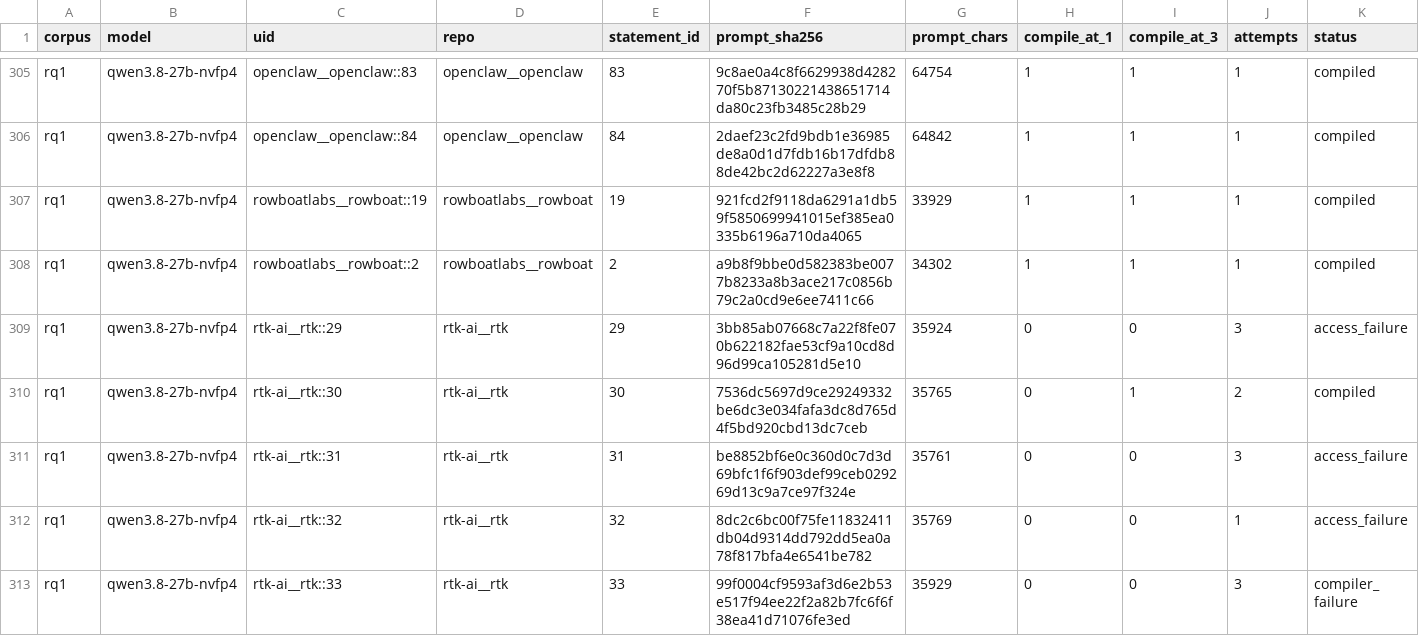
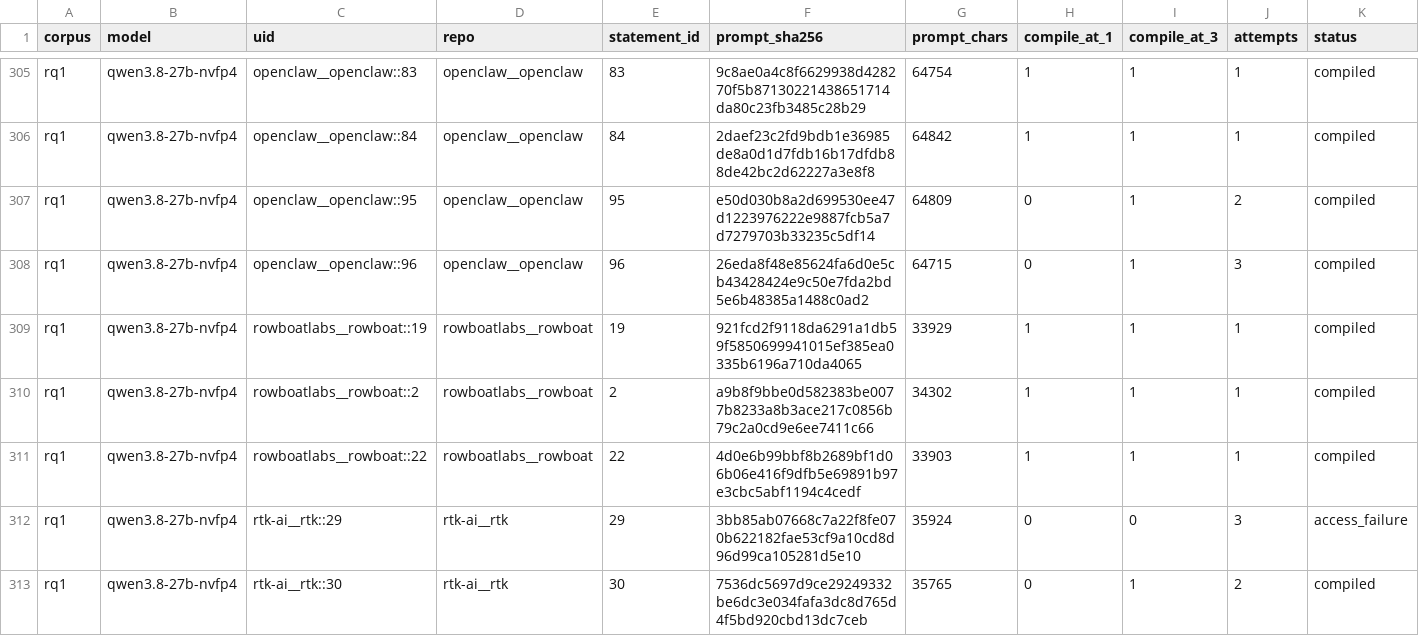
Before and after one commit to eunomia-bpf/ActPlane, a CSV file: docs/empirical-study/translation-models/translations-rq1-qwen3.8-27b-nvfp4.csv, drawn as a sheet; only a part is shown, gaps mark what is left out; the shorter side is filled out with more unchanged rows; rows hold the shown columns only; the diff names each change by its address in the sheet, - before the commit and + after, or states it on an @@ line.

Commit message:
experiments: checkpoint ongoing translation measurements

```diff
--- a/docs/empirical-study/translation-models/translations-rq1-qwen3.8-27b-nvfp4.csv
+++ b/docs/empirical-study/translation-models/translations-rq1-qwen3.8-27b-nvfp4.csv
+row 307: rq1 | qwen3.8-27b-nvfp4 | openclaw__openclaw::95 | openclaw__openclaw | 95 | e50d030b8a2d699530ee47d1223976222e9887fcb5a7d7279703b33235c5df14 | 64809 | 0 | 1 | 2 | compiled
+row 308: rq1 | qwen3.8-27b-nvfp4 | openclaw__openclaw::96 | openclaw__openclaw | 96 | 26eda8f48e85624fa6d0e5cb43428424e9c50e7fda2bd5e6b48385a1488c0ad2 | 64715 | 0 | 1 | 3 | compiled
+row 311: rq1 | qwen3.8-27b-nvfp4 | rowboatlabs__rowboat::22 | rowboatlabs__rowboat | 22 | 4d0e6b99bbf8b2689bf1d06b06e416f9dfb5e69891b97e3cbc5abf1194c4cedf | 33903 | 1 | 1 | 1 | compiled
```
Also changed, not shown: docs/empirical-study/translation-models/failure-counts.csv, docs/empirical-study/translation-models/failures.csv, 6 other files.
